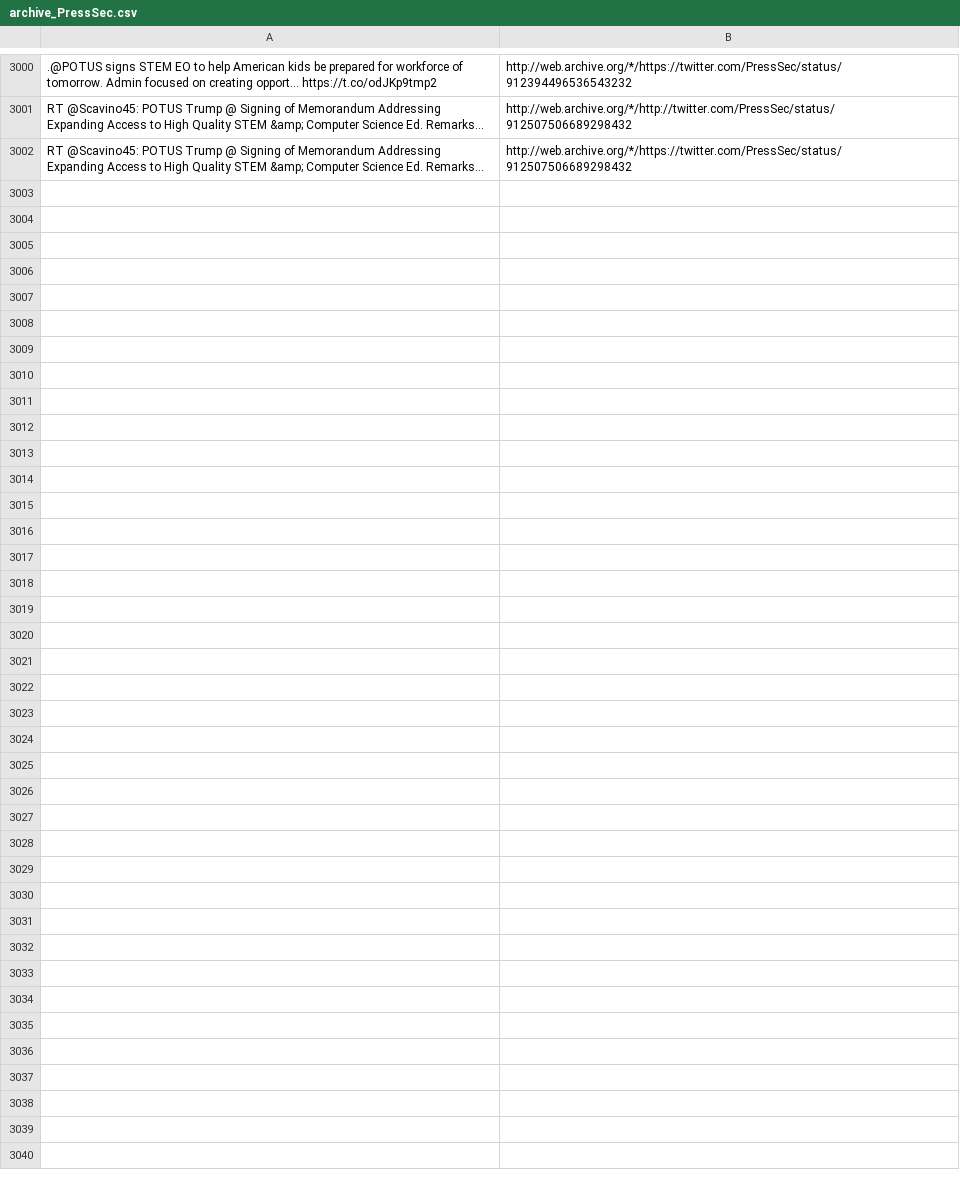
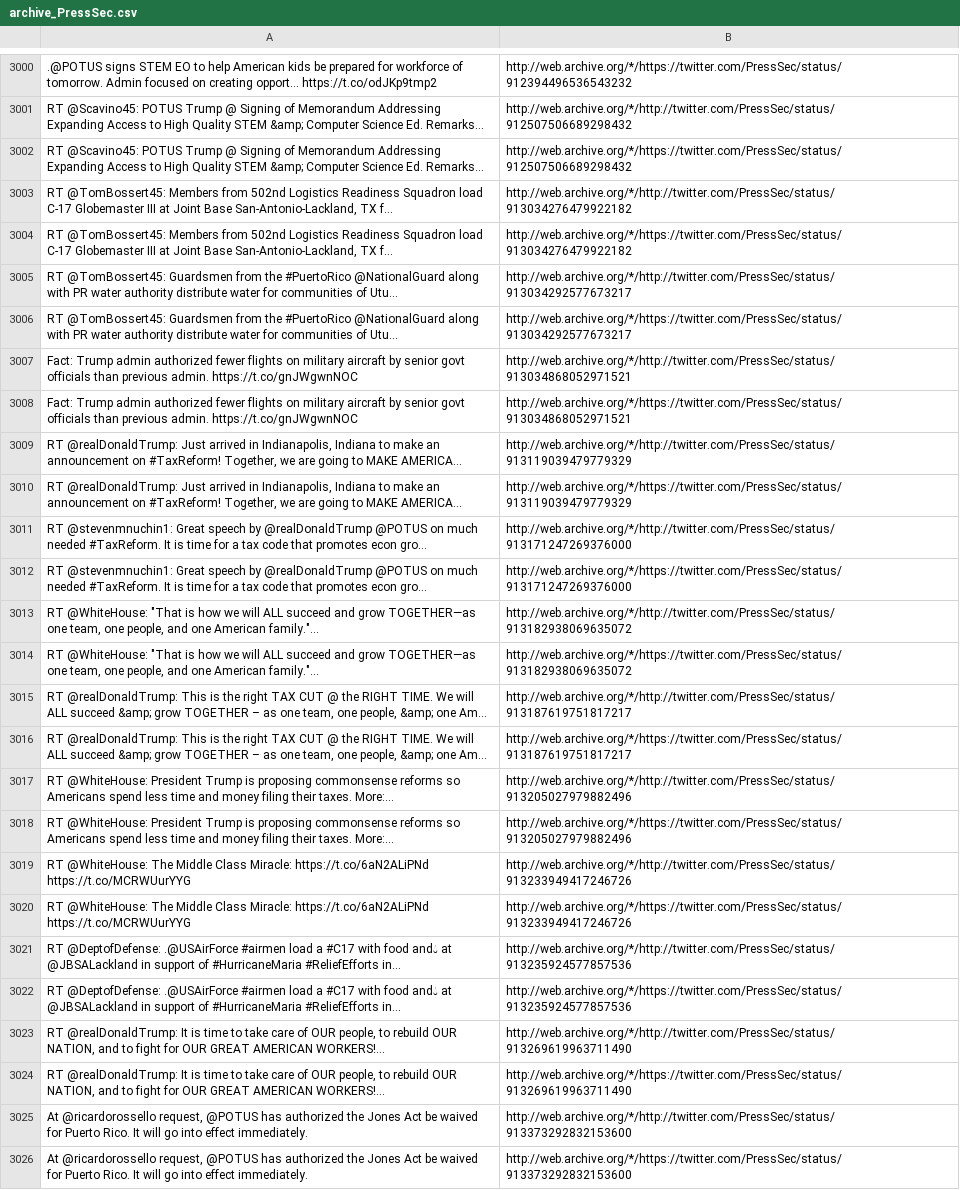
Before and after one commit to patrick-brian-mooney/archive-junta, a CSV file: data/archive_PressSec.csv, drawn as a sheet; only a part is shown, gaps mark what is left out; the diff names each change by its address in the sheet, - before the commit and + after, or states it on an @@ line.

```diff
--- a/data/archive_PressSec.csv
+++ b/data/archive_PressSec.csv
+row 3003: RT @TomBossert45: Members from 502nd Logistics Readiness Squadron load C-17 Globemaster III at Joint Base San-Antonio-Lackland, TX f… | http://web.archive.org/*/http://twitter.com/PressSec/status/913034276479922182
+row 3004: RT @TomBossert45: Members from 502nd Logistics Readiness Squadron load C-17 Globemaster III at Joint Base San-Antonio-Lackland, TX f… | http://web.archive.org/*/https://twitter.com/PressSec/status/913034276479922182
+row 3005: RT @TomBossert45: Guardsmen from the #PuertoRico @NationalGuard along with PR water authority distribute water for communities of Utu… | http://web.archive.org/*/http://twitter.com/PressSec/status/913034292577673217
+row 3006: RT @TomBossert45: Guardsmen from the #PuertoRico @NationalGuard along with PR water authority distribute water for communities of Utu… | http://web.archive.org/*/https://twitter.com/PressSec/status/913034292577673217
+row 3007: Fact: Trump admin authorized fewer flights on military aircraft by senior govt officials than previous admin. https://t.co/gnJWgwnNOC | http://web.archive.org/*/http://twitter.com/PressSec/status/913034868052971521
+row 3008: Fact: Trump admin authorized fewer flights on military aircraft by senior govt officials than previous admin. https://t.co/gnJWgwnNOC | http://web.archive.org/*/https://twitter.com/PressSec/status/913034868052971521
+row 3009: RT @realDonaldTrump: Just arrived in Indianapolis, Indiana to make an announcement on #TaxReform! Together, we are going to MAKE AMERICA… | http://web.archive.org/*/http://twitter.com/PressSec/status/913119039479779329
+row 3010: RT @realDonaldTrump: Just arrived in Indianapolis, Indiana to make an announcement on #TaxReform! Together, we are going to MAKE AMERICA… | http://web.archive.org/*/https://twitter.com/PressSec/status/913119039479779329
+row 3011: RT @stevenmnuchin1: Great speech by @realDonaldTrump @POTUS on much needed #TaxReform. It is time for a tax code that promotes econ gro… | http://web.archive.org/*/http://twitter.com/PressSec/status/913171247269376000
+row 3012: RT @stevenmnuchin1: Great speech by @realDonaldTrump @POTUS on much needed #TaxReform. It is time for a tax code that promotes econ gro… | http://web.archive.org/*/https://twitter.com/PressSec/status/913171247269376000
+row 3013: RT @WhiteHouse: "That is how we will ALL succeed and grow TOGETHER—as one team, one people, and one American family."… | http://web.archive.org/*/http://twitter.com/PressSec/status/913182938069635072
+row 3014: RT @WhiteHouse: "That is how we will ALL succeed and grow TOGETHER—as one team, one people, and one American family."… | http://web.archive.org/*/https://twitter.com/PressSec/status/913182938069635072
+row 3015: RT @realDonaldTrump: This is the right TAX CUT @ the RIGHT TIME. We will ALL succeed &amp; grow TOGETHER – as one team, one people, &amp; one Am… | http://web.archive.org/*/http://twitter.com/PressSec/status/913187619751817217
+row 3016: RT @realDonaldTrump: This is the right TAX CUT @ the RIGHT TIME. We will ALL succeed &amp; grow TOGETHER – as one team, one people, &amp; one Am… | http://web.archive.org/*/https://twitter.com/PressSec/status/913187619751817217
+row 3017: RT @WhiteHouse: President Trump is proposing commonsense reforms so Americans spend less time and money filing their taxes. More:… | http://web.archive.org/*/http://twitter.com/PressSec/status/913205027979882496
+row 3018: RT @WhiteHouse: President Trump is proposing commonsense reforms so Americans spend less time and money filing their taxes. More:… | http://web.archive.org/*/https://twitter.com/PressSec/status/913205027979882496
+row 3019: RT @WhiteHouse: The Middle Class Miracle: https://t.co/6aN2ALiPNd https://t.co/MCRWUurYYG | http://web.archive.org/*/http://twitter.com/PressSec/status/913233949417246726
+row 3020: RT @WhiteHouse: The Middle Class Miracle: https://t.co/6aN2ALiPNd https://t.co/MCRWUurYYG | http://web.archive.org/*/https://twitter.com/PressSec/status/913233949417246726
+row 3021: RT @DeptofDefense: .@USAirForce #airmen load a #C17 with food and💧 at @JBSALackland in support of #HurricaneMaria #ReliefEfforts in… | http://web.archive.org/*/http://twitter.com/PressSec/status/913235924577857536
+row 3022: RT @DeptofDefense: .@USAirForce #airmen load a #C17 with food and💧 at @JBSALackland in support of #HurricaneMaria #ReliefEfforts in… | http://web.archive.org/*/https://twitter.com/PressSec/status/913235924577857536
+row 3023: RT @realDonaldTrump: It is time to take care of OUR people, to rebuild OUR NATION, and to fight for OUR GREAT AMERICAN WORKERS!… | http://web.archive.org/*/http://twitter.com/PressSec/status/913269619963711490
+row 3024: RT @realDonaldTrump: It is time to take care of OUR people, to rebuild OUR NATION, and to fight for OUR GREAT AMERICAN WORKERS!… | http://web.archive.org/*/https://twitter.com/PressSec/status/913269619963711490
+row 3025: At @ricardorossello request, @POTUS has authorized the Jones Act be waived for Puerto Rico. It will go into effect immediately. | http://web.archive.org/*/http://twitter.com/PressSec/status/913373292832153600
+row 3026: At @ricardorossello request, @POTUS has authorized the Jones Act be waived for Puerto Rico. It will go into effect immediately. | http://web.archive.org/*/https://twitter.com/PressSec/status/913373292832153600
```
Also changed, not shown: data/archive_POTUS.csv, data/archive_SBALinda.csv, 28 other files.
